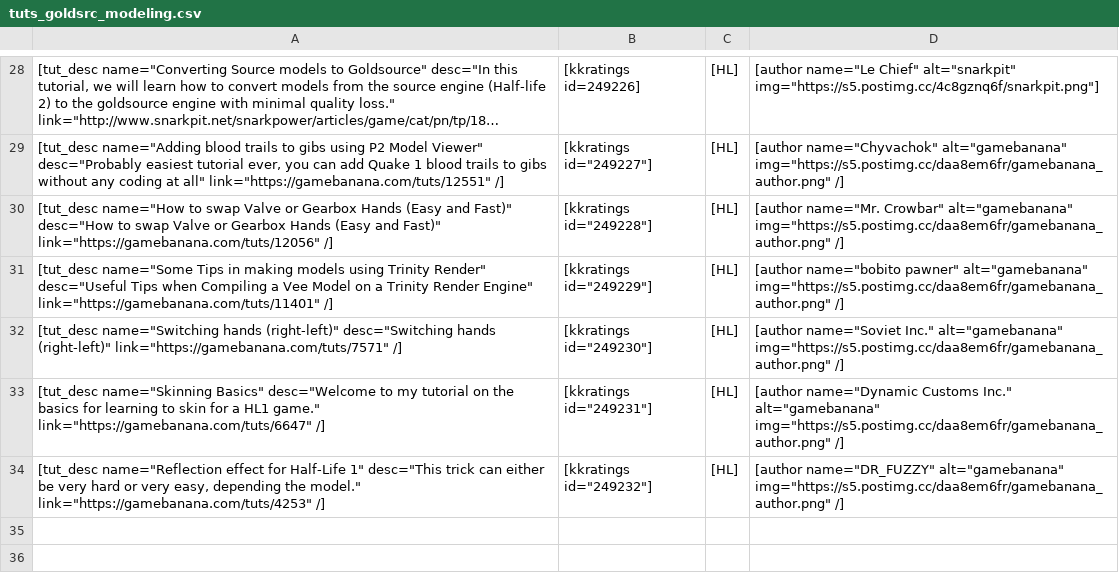
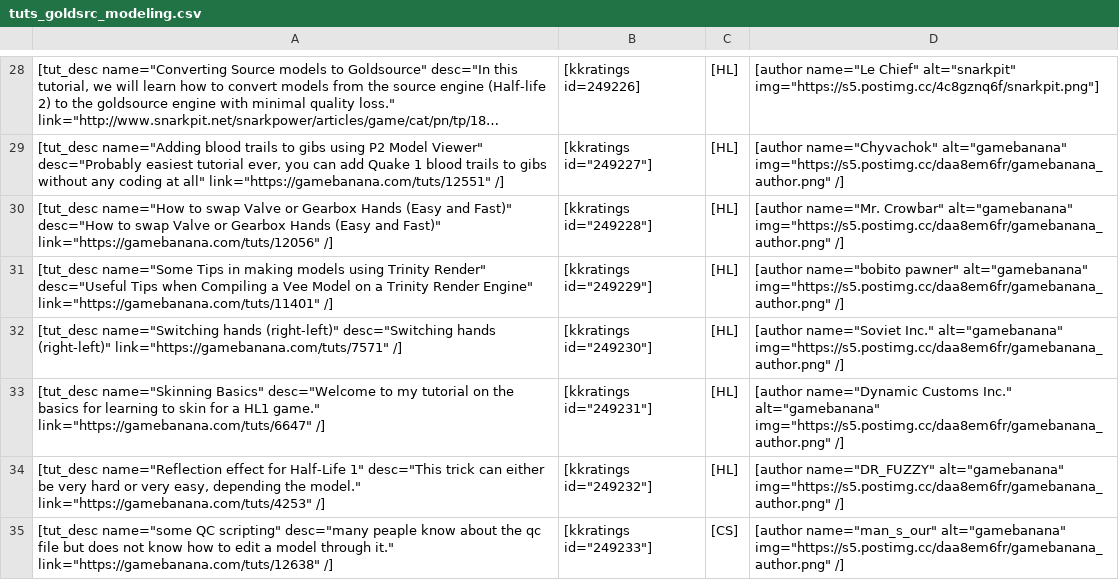
Before and after one commit to sourcemodding/Sourcemodding-Tablepress-Table-Sources, a CSV file: tuts_goldsrc_modeling.csv, drawn as a sheet; only a part is shown, gaps mark what is left out; long unchanged cells end in …; the diff names each change by its address in the sheet, - before the commit and + after, or states it on an @@ line.

Commit message:
Added Tutorial [some QC scripting]

```diff
--- a/tuts_goldsrc_modeling.csv
+++ b/tuts_goldsrc_modeling.csv
+row 35: [tut_desc name="some QC scripting" desc="many peaple know about the qc file but does not know how to edit a model through it." link="https://gamebanana.com/tuts/12638" /] | [kkratings id="249233"] | [CS] | [author name="man_s_our" alt="gamebanana" img="https://s5.postimg.cc/daa8em6fr/gamebanana_author.png" /]
```
